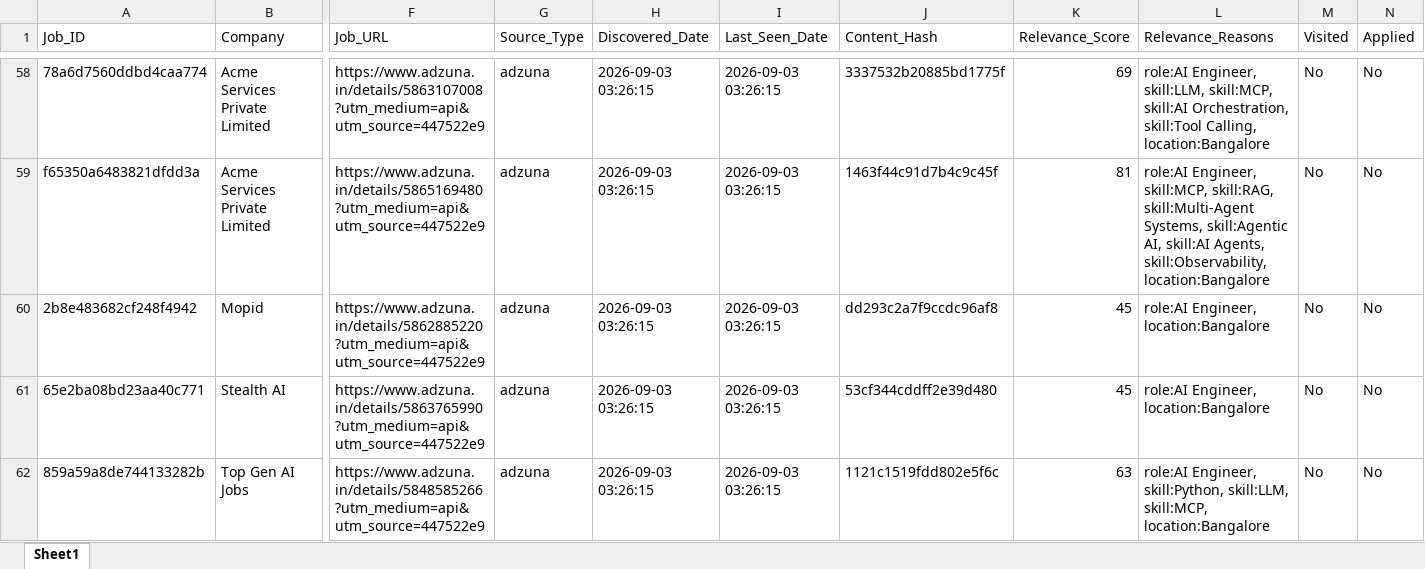
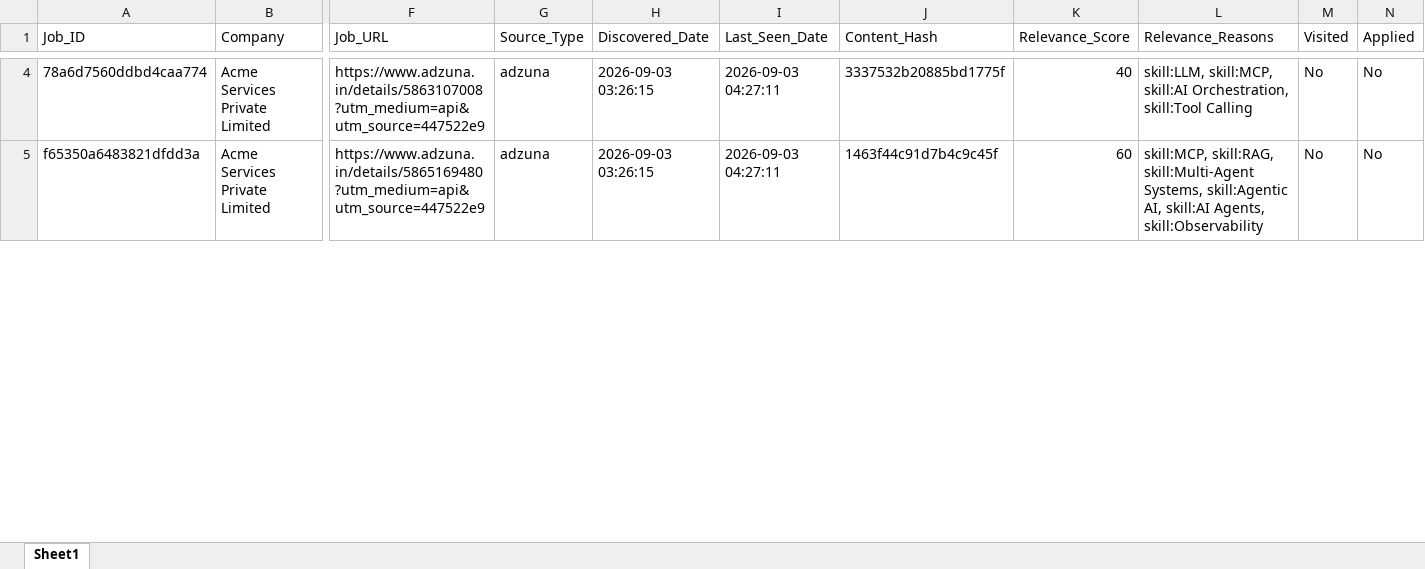
Before and after one commit to vignesh-2706/jobs-notification, an Excel workbook: jobs.xlsx, sheet Sheet1, drawn as a sheet; only a part is shown, gaps mark what is left out; values as stored, in another font and other column widths than the file's, no borders; removed rows and columns are numbered as before the commit, all else as after; rows hold the shown columns only; the diff covers the shown part only; the diff names each change by its address in the sheet, - before the commit and + after, or states it on an @@ line.

```diff
--- a/jobs.xlsx (sheet Sheet1)
+++ b/jobs.xlsx (sheet Sheet1)
-I4:I5 (Last_Seen_Date): 2026-09-03 03:26:15
+I4:I5 (Last_Seen_Date): 2026-09-03 04:27:11
-K4 (Relevance_Score): 69
+K4 (Relevance_Score): 40
-L4 (Relevance_Reasons): role:AI Engineer, skill:LLM, skill:MCP, skill:AI Orchestration, skill:Tool Calling, location:Bangalore
+L4 (Relevance_Reasons): skill:LLM, skill:MCP, skill:AI Orchestration, skill:Tool Calling
-K5 (Relevance_Score): 81
+K5 (Relevance_Score): 60
-L5 (Relevance_Reasons): role:AI Engineer, skill:MCP, skill:RAG, skill:Multi-Agent Systems, skill:Agentic AI, skill:AI Agents, skill:Observability, location:Bangalore
+L5 (Relevance_Reasons): skill:MCP, skill:RAG, skill:Multi-Agent Systems, skill:Agentic AI, skill:AI Agents, skill:Observability
-row 60: 2b8e483682cf248f4942 | Mopid | https://www.adzuna.in/details/5862885220?utm_medium=api&utm_source=447522e9 | adzuna | 2026-09-03 03:26:15 | 2026-09-03 03:26:15 | dd293c2a7f9ccdc96af8 | 45 | role:AI Engineer, location:Bangalore | No | No
-row 61: 65e2ba08bd23aa40c771 | Stealth AI | https://www.adzuna.in/details/5863765990?utm_medium=api&utm_source=447522e9 | adzuna | 2026-09-03 03:26:15 | 2026-09-03 03:26:15 | 53cf344cddff2e39d480 | 45 | role:AI Engineer, location:Bangalore | No | No
-row 62: 859a59a8de744133282b | Top Gen AI Jobs | https://www.adzuna.in/details/5848585266?utm_medium=api&utm_source=447522e9 | adzuna | 2026-09-03 03:26:15 | 2026-09-03 03:26:15 | 1121c1519fdd802e5f6c | 63 | role:AI Engineer, skill:Python, skill:LLM, skill:MCP, location:Bangalore | No | No
```
Also changed, not shown: 65 removed rows and 15 edited cells elsewhere in this sheet.
